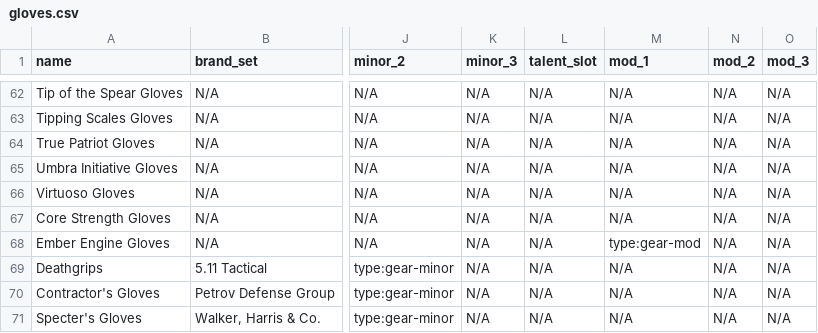
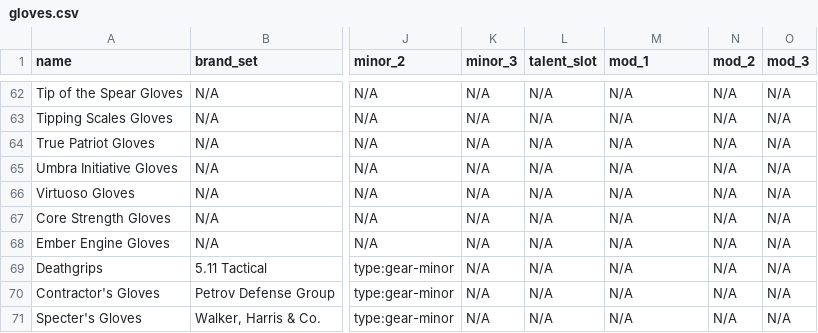
Before and after one commit to div2hub/game-data, a CSV file: gear/gloves.csv, drawn as a sheet; only a part is shown, gaps mark what is left out; the diff names each change by its address in the sheet, - before the commit and + after, or states it on an @@ line.

Commit message:
Fix: remove the gear mod slot from Ember Engine gloves, holster, and kneepads

```diff
--- a/gear/gloves.csv
+++ b/gear/gloves.csv
-M68 (mod_1): type:gear-mod
+M68 (mod_1): N/A
```
Also changed, not shown: gear/holsters.csv, gear/knees.csv.
